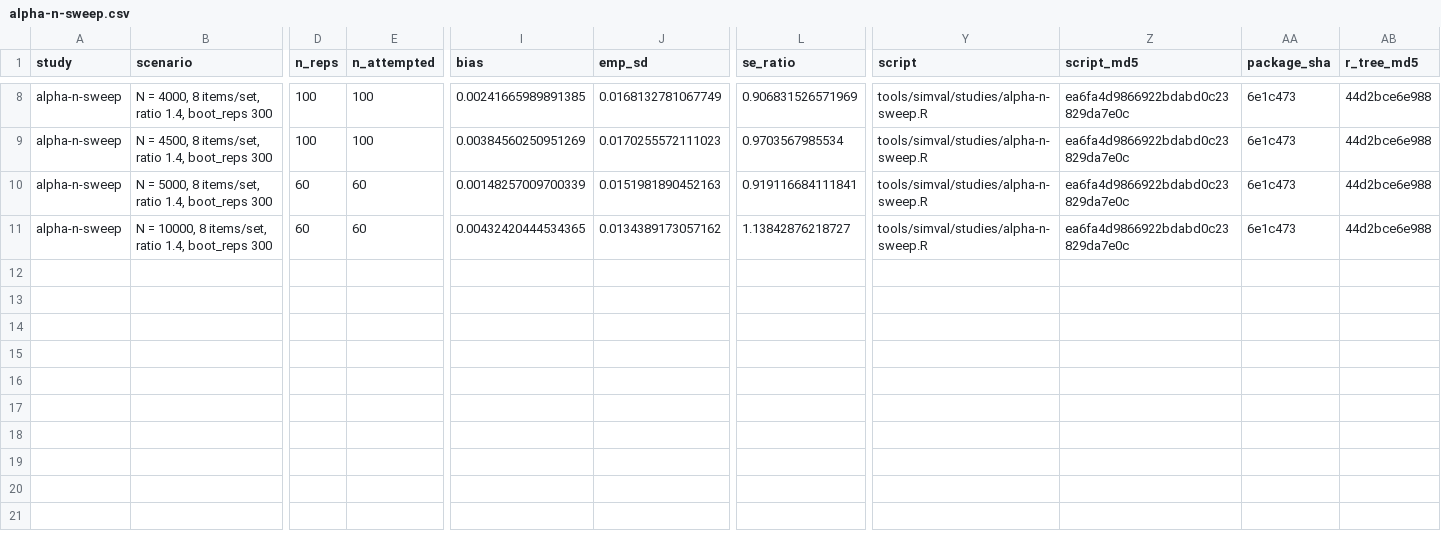
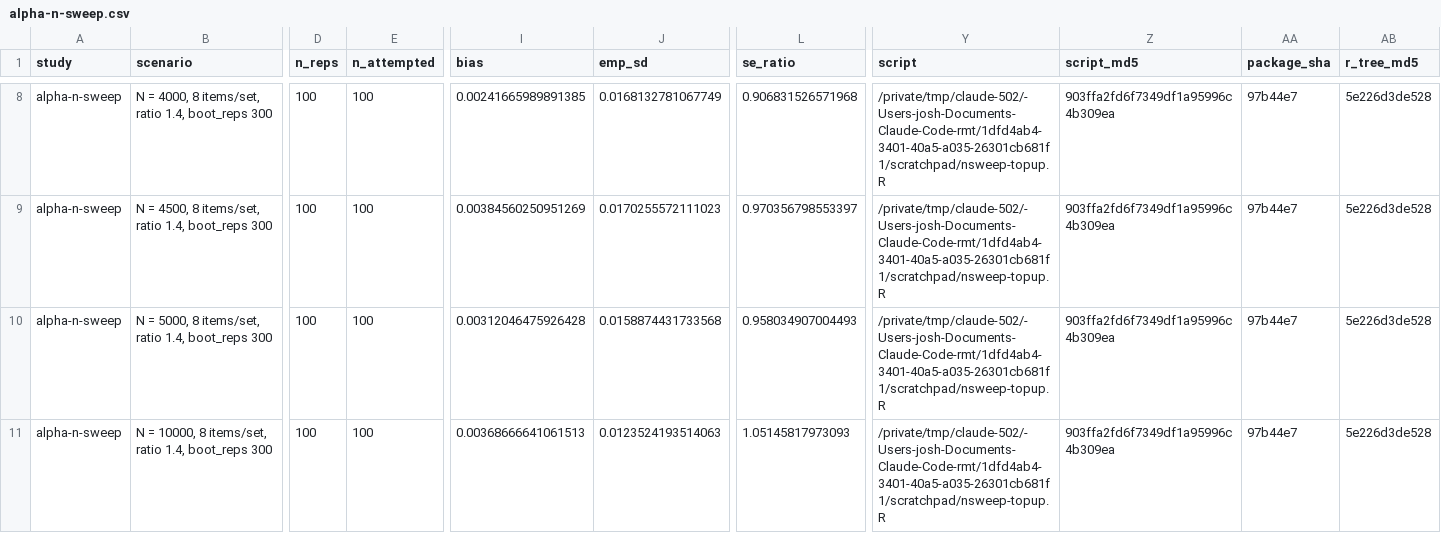
Before and after one commit to drjoshmcgrane/RaschR, a CSV file: tools/simval/results/alpha-n-sweep.csv, drawn as a sheet; only a part is shown, gaps mark what is left out; the diff covers the shown part only; the diff names each change by its address in the sheet, - before the commit and + after, or states it on an @@ line.

Commit message:
N-sweep at uniform 100 replicates per cell
Original cells topped up under their fixed seeds (replicates 61-100
computed, combined with the recorded aggregates in closed form; the
canonical study script reproduces the CSV from scratch). The uniform
table settles the tail: bias flat at +0.001 to +0.008 with the large-N
plateau at ~+0.004, SE ratios 0.91-1.06 everywhere, coverage 92-99%
through N = 5,000 and 91% at N = 10,000 -- in line with the
offset-to-SE arithmetic rather than the sharp erosion the 60-replicate
pass suggested. The rasch_efrm guidance stands as written.

```diff
--- a/tools/simval/results/alpha-n-sweep.csv
+++ b/tools/simval/results/alpha-n-sweep.csv
-L8 (se_ratio): 0.906831526571969
+L8 (se_ratio): 0.906831526571968
-Y8:Y11 (script): tools/simval/studies/alpha-n-sweep.R
+Y8:Y11 (script): /private/tmp/claude-502/-Users-josh-Documents-Claude-Code-rmt/1dfd4ab4-3401-40a5-a035-26301cb681f1/scratchpad/nsweep-topup.R
-Z8:Z11 (script_md5): ea6fa4d9866922bdabd0c23829da7e0c
+Z8:Z11 (script_md5): 903ffa2fd6f7349df1a95996c4b309ea
-AA8:AA11 (package_sha): 6e1c473
+AA8:AA11 (package_sha): 97b44e7
-AB8:AB11 (r_tree_md5): 44d2bce6e988
+AB8:AB11 (r_tree_md5): 5e226d3de528
-L9 (se_ratio): 0.9703567985534
+L9 (se_ratio): 0.970356798553397
-D10:D11 (n_reps): 60
+D10:D11 (n_reps): 100
-E10:E11 (n_attempted): 60
+E10:E11 (n_attempted): 100
-I10 (bias): 0.00148257009700339
+I10 (bias): 0.00312046475926428
-J10 (emp_sd): 0.0151981890452163
+J10 (emp_sd): 0.0158874431733568
-L10 (se_ratio): 0.919116684111841
+L10 (se_ratio): 0.958034907004493
-I11 (bias): 0.00432420444534365
+I11 (bias): 0.00368666641061513
-J11 (emp_sd): 0.0134389173057162
+J11 (emp_sd): 0.0123524193514063
-L11 (se_ratio): 1.13842876218727
+L11 (se_ratio): 1.05145817973093
```
Also changed, not shown: 64 edited cells elsewhere in this file, 2 other files.
